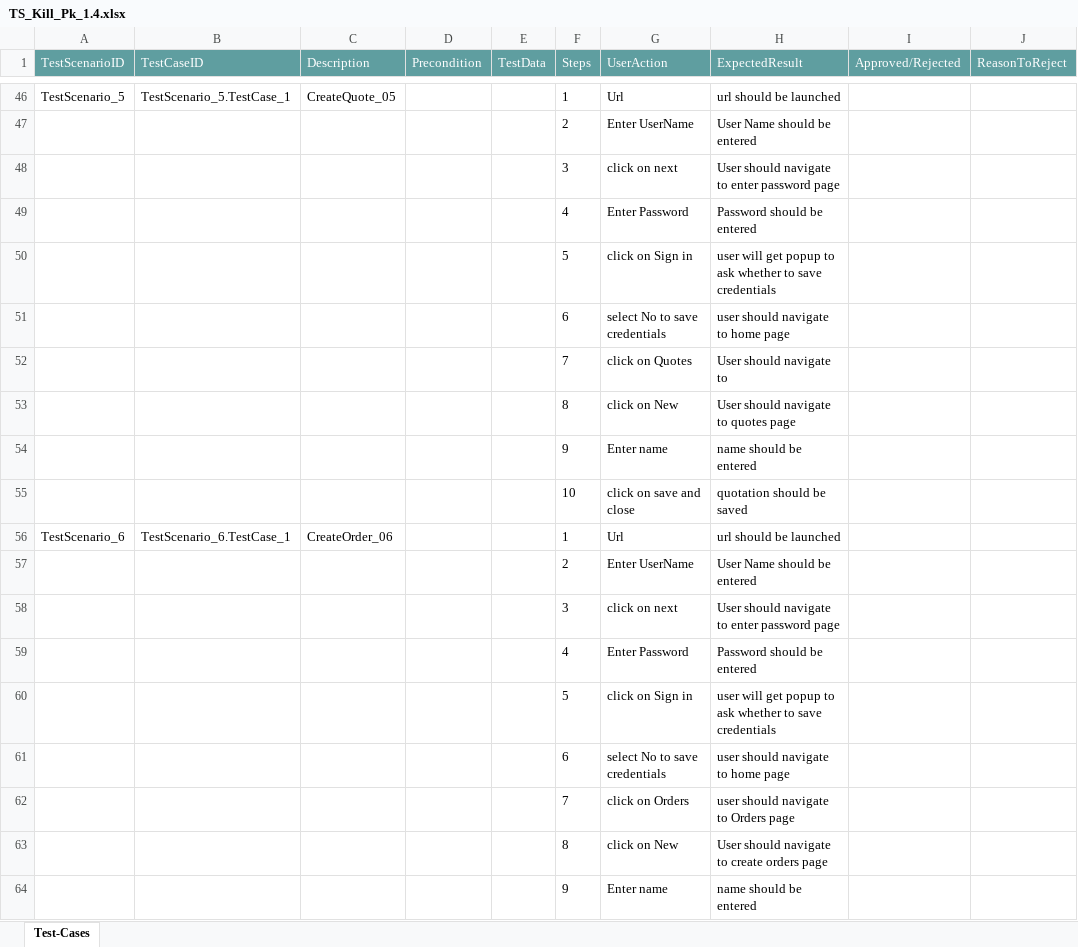
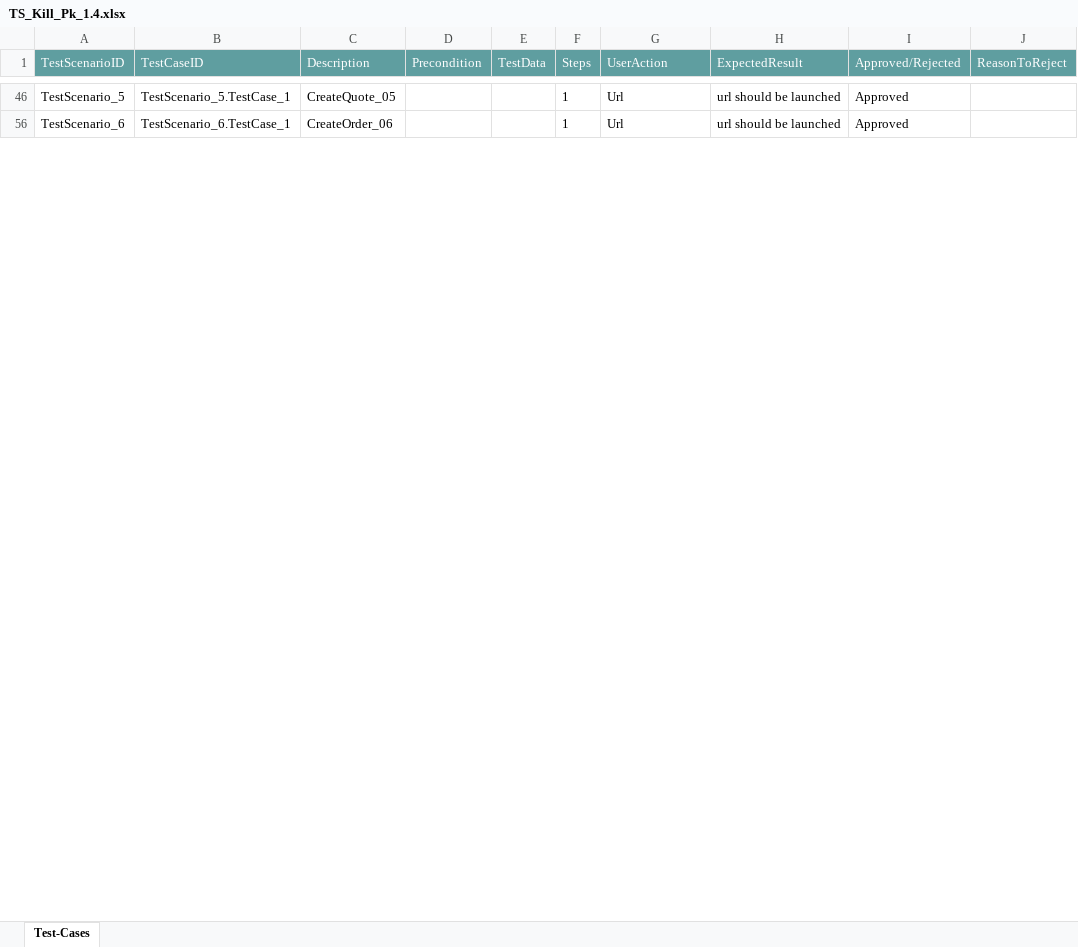
Before and after one commit to ShaikMohamedIrfan/TSKill, an Excel workbook: TS_Kill_Pk_1.4.xlsx, sheet Test-Cases, drawn as a sheet; only a part is shown, gaps mark what is left out; values as stored, in another font and other column widths than the file's, no borders; table styles not drawn; the diff covers the shown part only; the diff names each change by its address in the sheet, - before the commit and + after, or states it on an @@ line.

```diff
--- a/TS_Kill_Pk_1.4.xlsx (sheet Test-Cases)
+++ b/TS_Kill_Pk_1.4.xlsx (sheet Test-Cases)
-I46 (Approved/Rejected): (empty)
+I46 (Approved/Rejected): Approved
@@ row 47 hidden:  |  |  |  |  | 2 | Enter UserName | User Name should be entered @@
@@ row 48 hidden:  |  |  |  |  | 3 | click on next | User should navigate to enter password page @@
@@ row 49 hidden:  |  |  |  |  | 4 | Enter Password | Password should be entered @@
@@ row 50 hidden:  |  |  |  |  | 5 | click on Sign in | user will get popup to ask whether to save credentials @@
@@ row 51 hidden:  |  |  |  |  | 6 | select No to save credentials | user should navigate to home page @@
@@ row 52 hidden:  |  |  |  |  | 7 | click on Quotes | User should navigate to @@
@@ row 53 hidden:  |  |  |  |  | 8 | click on New | User should navigate to quotes page @@
@@ row 54 hidden:  |  |  |  |  | 9 | Enter name | name should be entered @@
@@ row 55 hidden:  |  |  |  |  | 10 | click on save and close | quotation should be saved @@
-I56 (Approved/Rejected): (empty)
+I56 (Approved/Rejected): Approved
@@ row 57 hidden:  |  |  |  |  | 2 | Enter UserName | User Name should be entered @@
@@ row 58 hidden:  |  |  |  |  | 3 | click on next | User should navigate to enter password page @@
@@ row 59 hidden:  |  |  |  |  | 4 | Enter Password | Password should be entered @@
@@ row 60 hidden:  |  |  |  |  | 5 | click on Sign in | user will get popup to ask whether to save credentials @@
@@ row 61 hidden:  |  |  |  |  | 6 | select No to save credentials | user should navigate to home page @@
@@ row 62 hidden:  |  |  |  |  | 7 | click on Orders | user should navigate to Orders page @@
@@ row 63 hidden:  |  |  |  |  | 8 | click on New | User should navigate to create orders page @@
@@ row 64 hidden:  |  |  |  |  | 9 | Enter name | name should be entered @@
```
Also changed, not shown: 66 hidden or unhidden rows and 6 edited cells elsewhere in this sheet.
